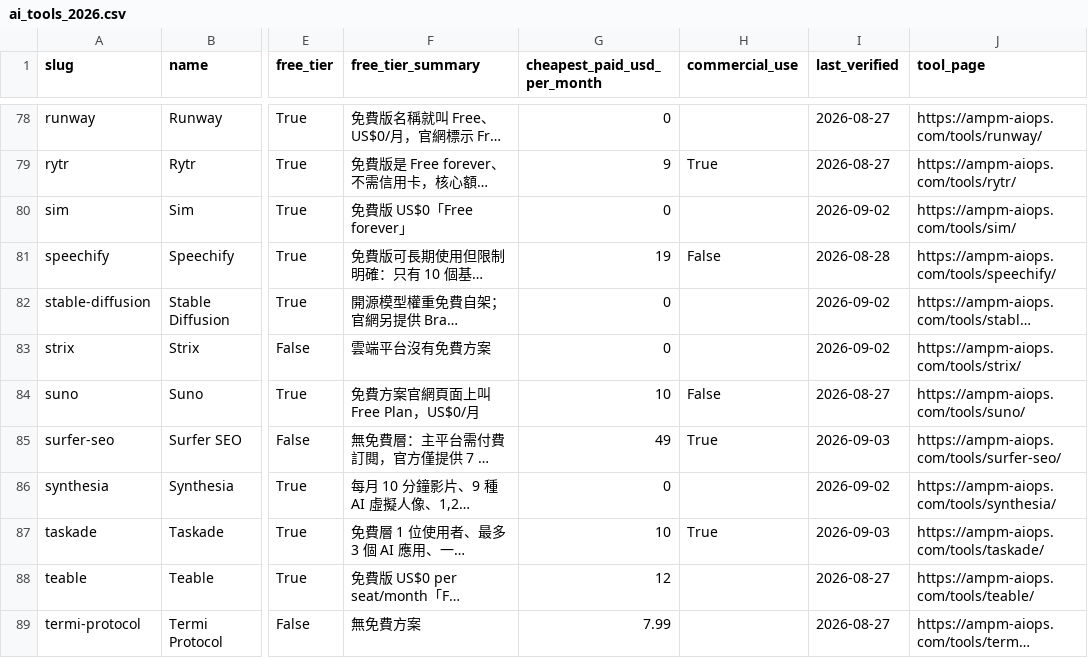
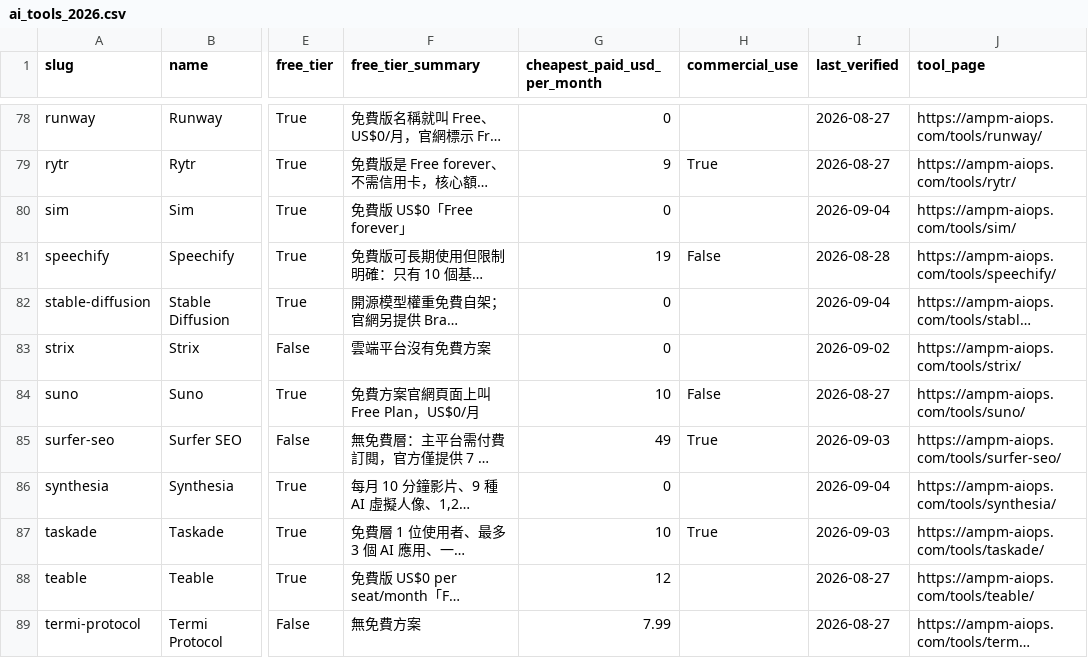
Before and after one commit to AMPM-AIOPS/awesome-ai-tools-pricing, a CSV file: data/ai_tools_2026.csv, drawn as a sheet; only a part is shown, gaps mark what is left out; long unchanged cells end in …; the diff covers the shown part only; the diff names each change by its address in the sheet, - before the commit and + after, or states it on an @@ line.

Commit message:
WO-20260904-007: multi-dataset open data (6 datasets, 280 verified rows), CHANGELOG, badges, fix org name

```diff
--- a/data/ai_tools_2026.csv
+++ b/data/ai_tools_2026.csv
-I80 (last_verified): 2026-09-02
+I80 (last_verified): 2026-09-04
-I82 (last_verified): 2026-09-02
+I82 (last_verified): 2026-09-04
-I86 (last_verified): 2026-09-02
+I86 (last_verified): 2026-09-04
```
Also changed, not shown: 18 edited cells elsewhere in this file, 28 other files.
